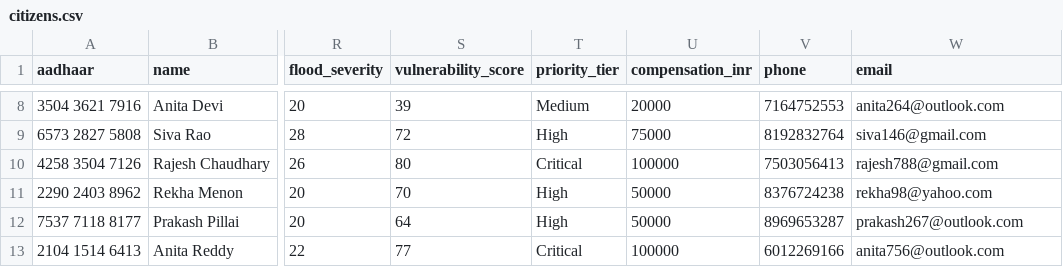
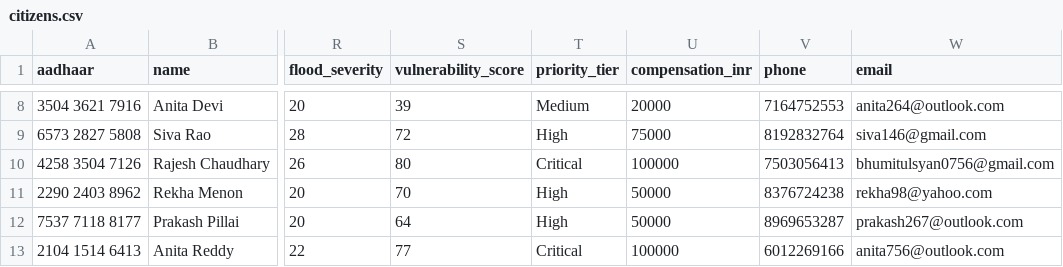
Before and after one commit to bhumitul/reliefscore, a CSV file: backend/citizens.csv, drawn as a sheet; only a part is shown, gaps mark what is left out; the diff names each change by its address in the sheet, - before the commit and + after, or states it on an @@ line.

Commit message:
Add grievance system, email notifications, approve button, demo fixes

```diff
--- a/backend/citizens.csv
+++ b/backend/citizens.csv
-W10 (email): rajesh788@gmail.com
+W10 (email): bhumitulsyan0756@gmail.com
```
Also changed, not shown: 5 other files.
